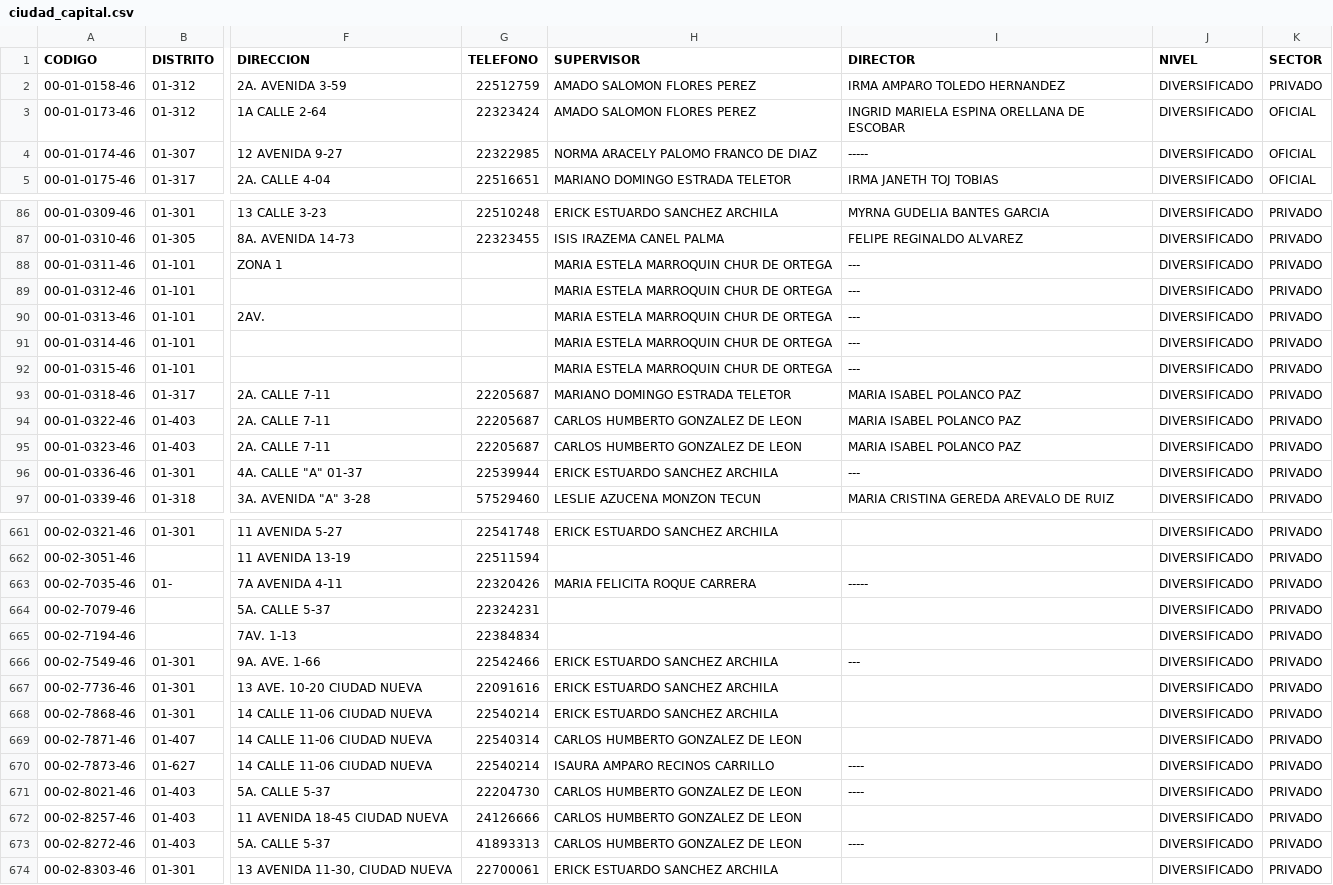
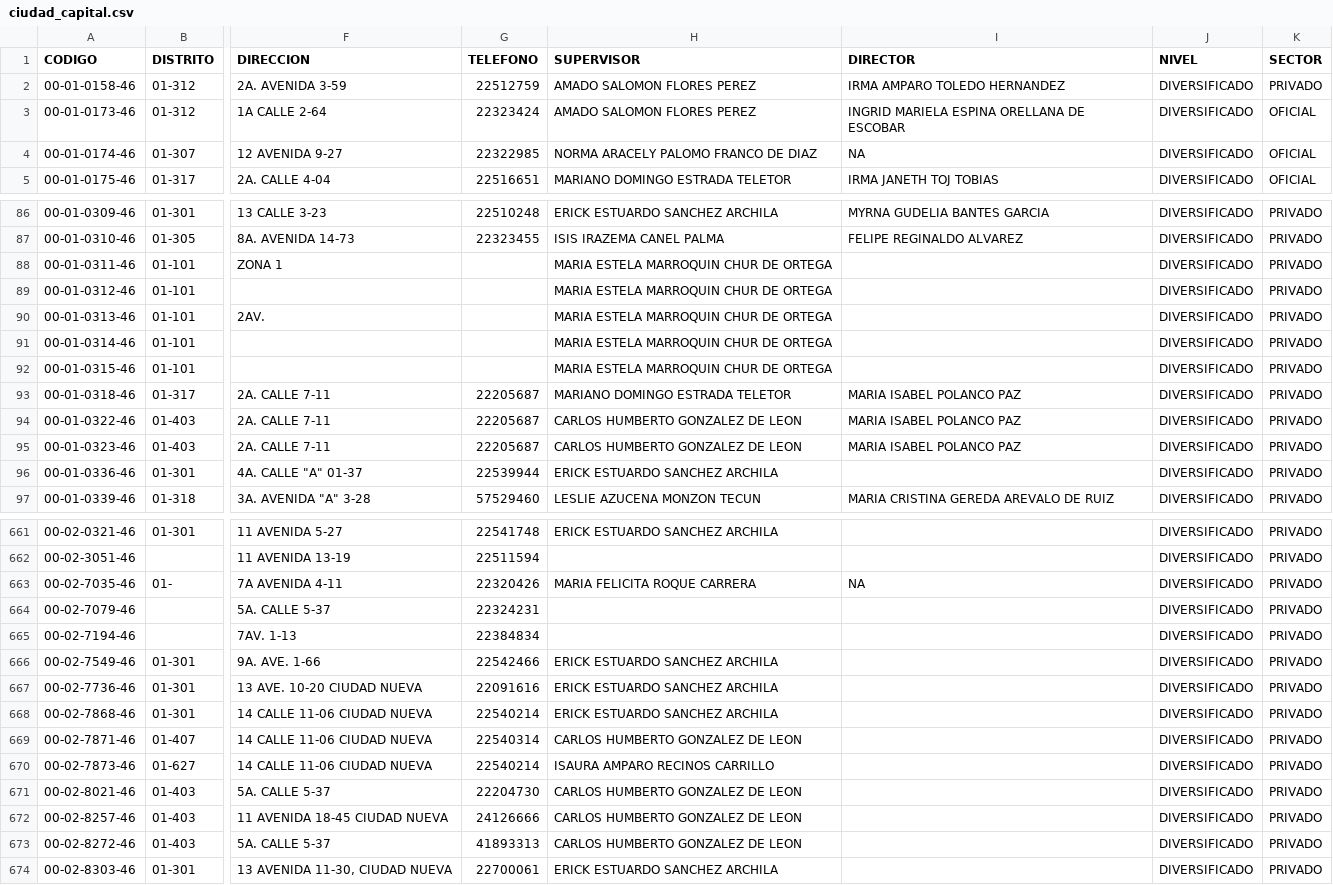
Before and after one commit to esc20936/Proyecto-1_DataScience, a CSV file: csv_files/ciudad_capital.csv, drawn as a sheet; only a part is shown, gaps mark what is left out; the diff covers the shown part only; the diff names each change by its address in the sheet, - before the commit and + after, or states it on an @@ line.

```diff
--- a/csv_files/ciudad_capital.csv
+++ b/csv_files/ciudad_capital.csv
-I4 (DIRECTOR): -----
+I4 (DIRECTOR): NA
-I88:I92 (DIRECTOR): ---
+I88:I92 (DIRECTOR): (empty)
-I96 (DIRECTOR): ---
+I96 (DIRECTOR): (empty)
-I663 (DIRECTOR): -----
+I663 (DIRECTOR): NA
-I666 (DIRECTOR): ---
+I666 (DIRECTOR): (empty)
-I670:I671 (DIRECTOR): ----
+I670:I671 (DIRECTOR): (empty)
-I673 (DIRECTOR): ----
+I673 (DIRECTOR): (empty)
```
Also changed, not shown: 82 edited cells elsewhere in this file, csv_files/chimaltenango.csv, csv_files/jutiapa.csv, 4 other files.
